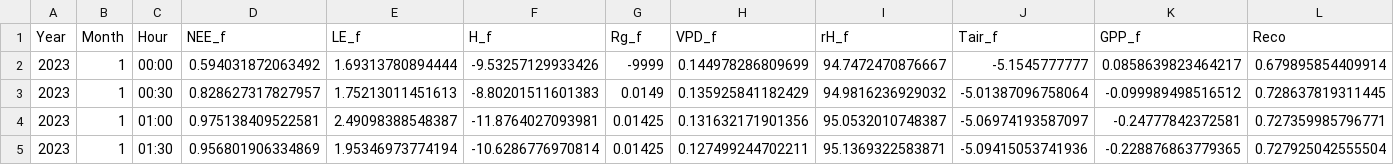
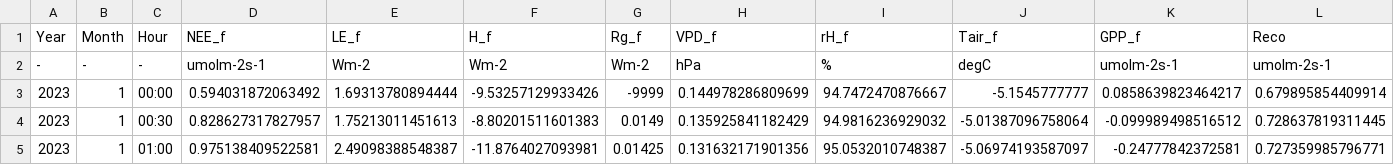
Before and after one commit to halt9k/fluxfilter-extended, a CSV file: misc/samples/verify model 3 09.24 ustar failure/output_ustar_fallback_continious_ok/tv_fy4_2023_hourly.csv, drawn as a sheet; only a part is shown; the shorter side is filled out with more unchanged rows; rows hold the shown columns only; the diff names each change by its address in the sheet, - before the commit and + after, or states it on an @@ line.

```diff
--- a/misc/samples/verify model 3 09.24 ustar failure/output_ustar_fallback_continious_ok/tv_fy4_2023_hourly.csv
+++ b/misc/samples/verify model 3 09.24 ustar failure/output_ustar_fallback_continious_ok/tv_fy4_2023_hourly.csv
+row 2: - | - | - | umolm-2s-1 | Wm-2 | Wm-2 | Wm-2 | hPa | % | degC | umolm-2s-1 | umolm-2s-1
```
Also changed, not shown: misc/samples/verify model 3 09.24 ustar failure/output_ustar_fallback_continious_ok/tv_fy4_2023_daily.csv, misc/samples/verify model 3 09.24 ustar failure/output_ustar_fallback_continious_ok/tv_fy4_2023_monthly.csv, 42 other files.
